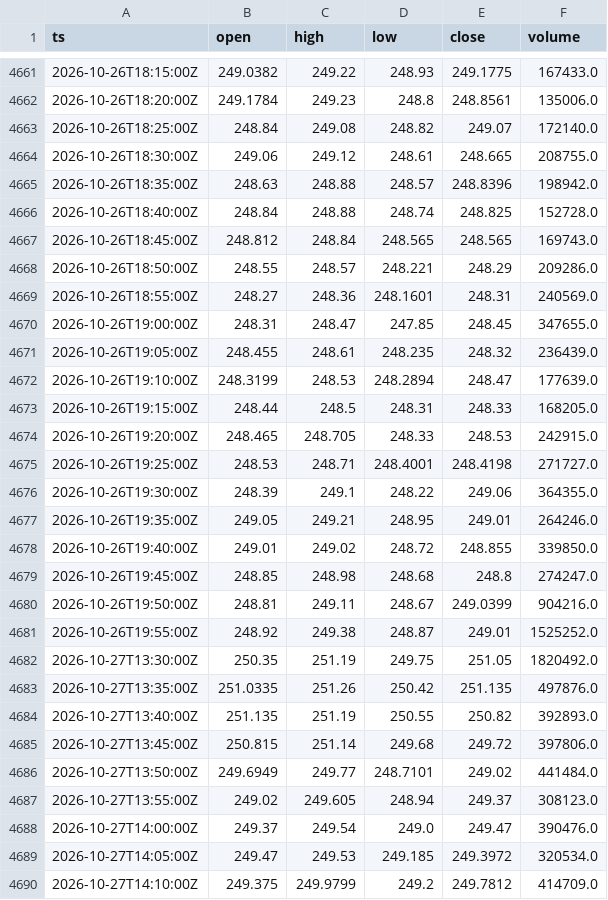
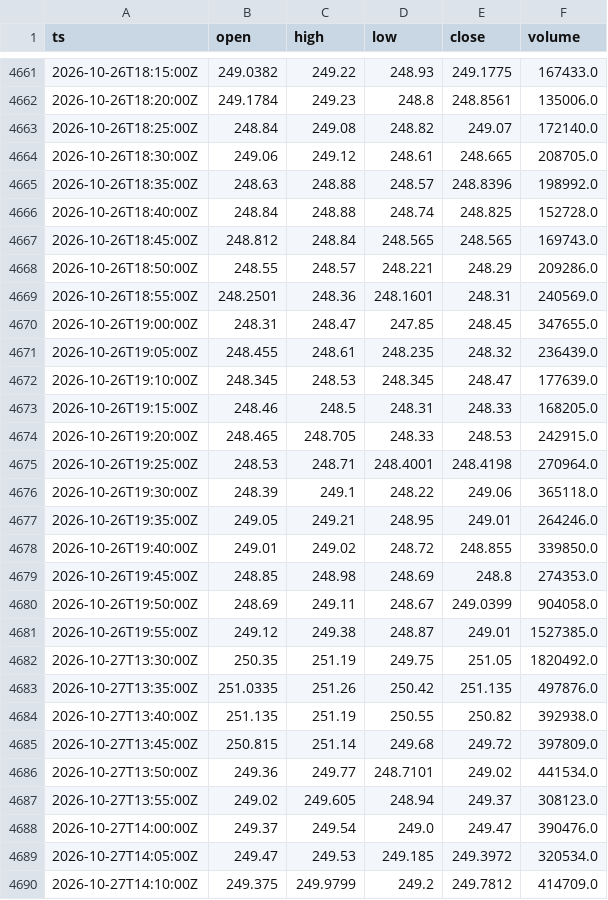
Before and after one commit to cceight/paper-trading-bot, a CSV file: data/bars/AMZN.csv, drawn as a sheet; only a part is shown, gaps mark what is left out; the diff covers the shown part only.

```diff
--- a/data/bars/AMZN.csv
+++ b/data/bars/AMZN.csv
@@ -4663,4 +4663,4 @@ ts,open,high,low,close,volume
 2026-10-26T18:25:00Z,248.84,249.08,248.82,249.07,172140.0
-2026-10-26T18:30:00Z,249.06,249.12,248.61,248.665,208755.0
-2026-10-26T18:35:00Z,248.63,248.88,248.57,248.8396,198942.0
+2026-10-26T18:30:00Z,249.06,249.12,248.61,248.665,208705.0
+2026-10-26T18:35:00Z,248.63,248.88,248.57,248.8396,198992.0
 2026-10-26T18:40:00Z,248.84,248.88,248.74,248.825,152728.0
@@ -4668,20 +4668,20 @@ ts,open,high,low,close,volume
 2026-10-26T18:50:00Z,248.55,248.57,248.221,248.29,209286.0
-2026-10-26T18:55:00Z,248.27,248.36,248.1601,248.31,240569.0
+2026-10-26T18:55:00Z,248.2501,248.36,248.1601,248.31,240569.0
 2026-10-26T19:00:00Z,248.31,248.47,247.85,248.45,347655.0
 2026-10-26T19:05:00Z,248.455,248.61,248.235,248.32,236439.0
-2026-10-26T19:10:00Z,248.3199,248.53,248.2894,248.47,177639.0
-2026-10-26T19:15:00Z,248.44,248.5,248.31,248.33,168205.0
+2026-10-26T19:10:00Z,248.345,248.53,248.345,248.47,177639.0
+2026-10-26T19:15:00Z,248.46,248.5,248.31,248.33,168205.0
 2026-10-26T19:20:00Z,248.465,248.705,248.33,248.53,242915.0
-2026-10-26T19:25:00Z,248.53,248.71,248.4001,248.4198,271727.0
-2026-10-26T19:30:00Z,248.39,249.1,248.22,249.06,364355.0
+2026-10-26T19:25:00Z,248.53,248.71,248.4001,248.4198,270964.0
+2026-10-26T19:30:00Z,248.39,249.1,248.22,249.06,365118.0
 2026-10-26T19:35:00Z,249.05,249.21,248.95,249.01,264246.0
 2026-10-26T19:40:00Z,249.01,249.02,248.72,248.855,339850.0
-2026-10-26T19:45:00Z,248.85,248.98,248.68,248.8,274247.0
-2026-10-26T19:50:00Z,248.81,249.11,248.67,249.0399,904216.0
-2026-10-26T19:55:00Z,248.92,249.38,248.87,249.01,1525252.0
+2026-10-26T19:45:00Z,248.85,248.98,248.69,248.8,274353.0
+2026-10-26T19:50:00Z,248.69,249.11,248.67,249.0399,904058.0
+2026-10-26T19:55:00Z,249.12,249.38,248.87,249.01,1527385.0
 2026-10-27T13:30:00Z,250.35,251.19,249.75,251.05,1820492.0
 2026-10-27T13:35:00Z,251.0335,251.26,250.42,251.135,497876.0
-2026-10-27T13:40:00Z,251.135,251.19,250.55,250.82,392893.0
-2026-10-27T13:45:00Z,250.815,251.14,249.68,249.72,397806.0
-2026-10-27T13:50:00Z,249.6949,249.77,248.7101,249.02,441484.0
+2026-10-27T13:40:00Z,251.135,251.19,250.55,250.82,392938.0
+2026-10-27T13:45:00Z,250.815,251.14,249.68,249.72,397809.0
+2026-10-27T13:50:00Z,249.36,249.77,248.7101,249.02,441534.0
 2026-10-27T13:55:00Z,249.02,249.605,248.94,249.37,308123.0
```
Also changed, not shown: 1 added row and 82 edited cells elsewhere in this file, data/bars/GOOGL.csv, data/bars/MSFT.csv, 7 other files.
